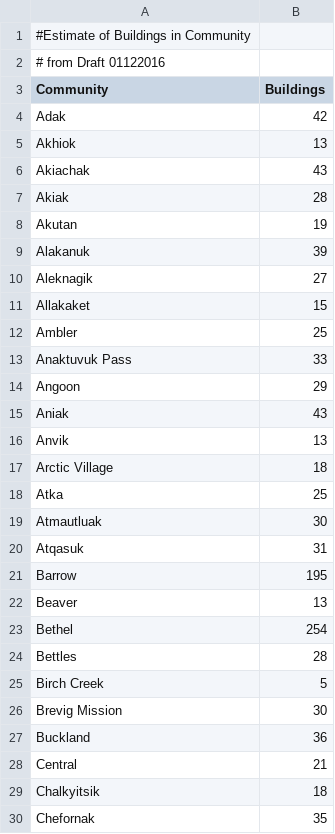
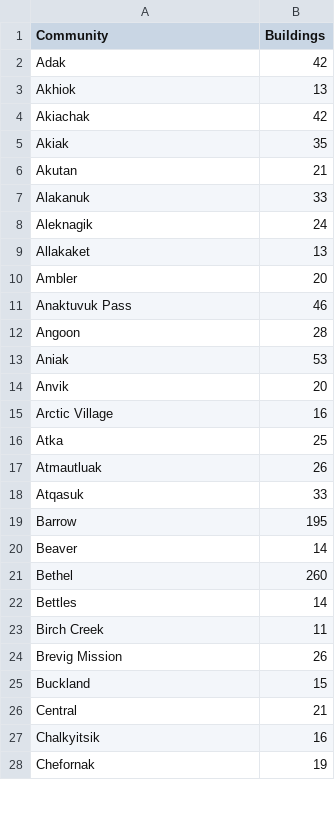
Before and after one commit to gina-alaska/alaska_affordable_energy_model-data, a CSV file: com_num_buildings.csv, drawn as a sheet; only a part is shown; the diff covers the shown part only.

Commit message:
Add updated estimates of building numbers
From Basecamp file posted on 02/11/2016.

```diff
--- a/com_num_buildings.csv
+++ b/com_num_buildings.csv
@@ -1,3 +1 @@
-#Estimate of Buildings in Community,
-# from Draft 01122016,
 Community,Buildings
@@ -5,26 +3,26 @@ Adak,42
 Akhiok,13
-Akiachak,43
-Akiak,28
-Akutan,19
-Alakanuk,39
-Aleknagik,27
-Allakaket,15
-Ambler,25
-Anaktuvuk Pass,33
-Angoon,29
-Aniak,43
-Anvik,13
-Arctic Village,18
+Akiachak,42
+Akiak,35
+Akutan,21
+Alakanuk,33
+Aleknagik,24
+Allakaket,13
+Ambler,20
+Anaktuvuk Pass,46
+Angoon,28
+Aniak,53
+Anvik,20
+Arctic Village,16
 Atka,25
-Atmautluak,30
-Atqasuk,31
+Atmautluak,26
+Atqasuk,33
 Barrow,195
-Beaver,13
-Bethel,254
-Bettles,28
-Birch Creek,5
-Brevig Mission,30
-Buckland,36
+Beaver,14
+Bethel,260
+Bettles,14
+Birch Creek,11
+Brevig Mission,26
+Buckland,15
 Central,21
-Chalkyitsik,18
-Chefornak,35
+Chalkyitsik,16
+Chefornak,19
```
Also changed, not shown: 107 edited cells elsewhere in this file.
